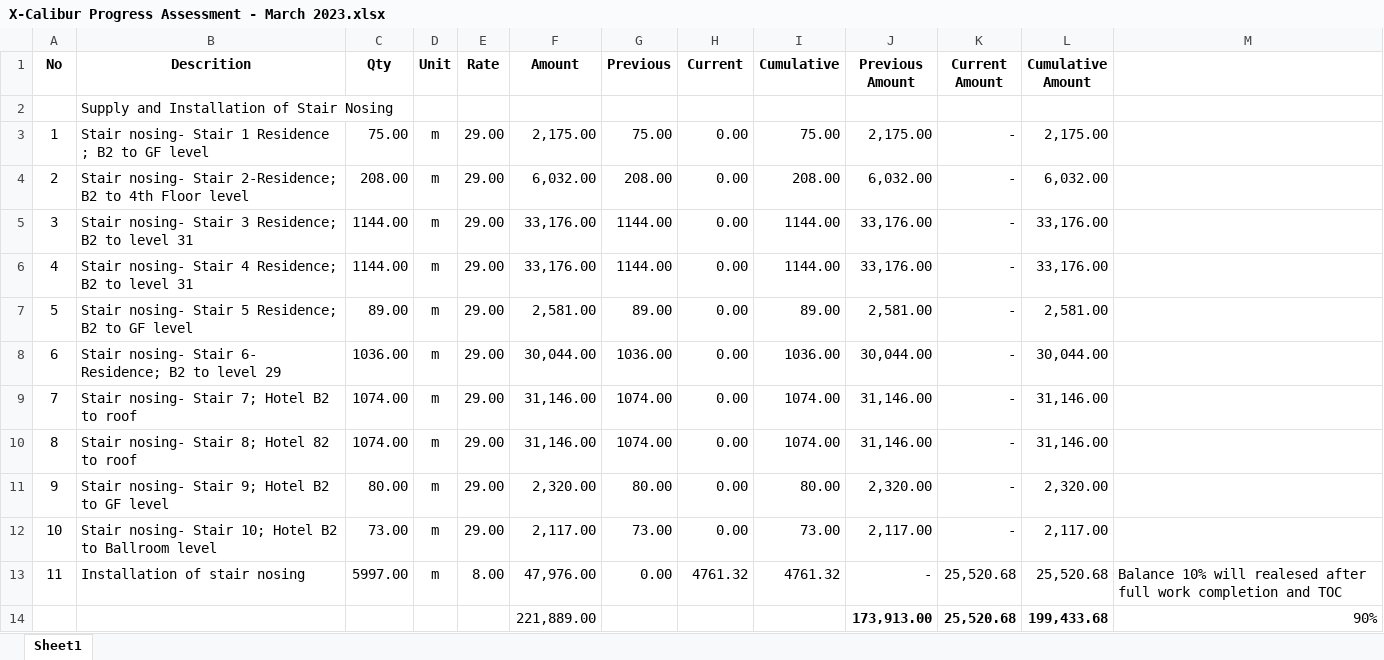
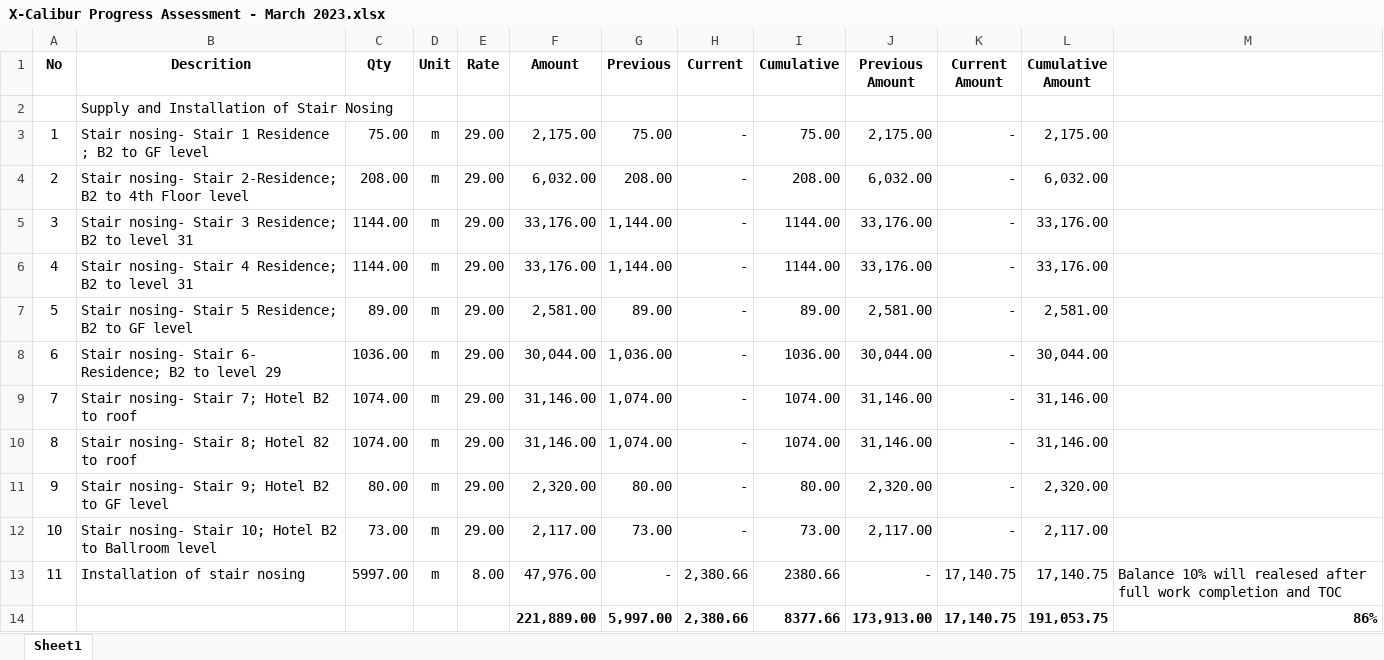
Before and after one commit to Himalkosala/Omniyat, an Excel workbook: Payments/Contractor Payment Cerfificates/KCE/Sub Contractor Payment/D032 X-Calibur/X-Calibur Progress Assessment - March 2023.xlsx, sheet Sheet1, drawn as a sheet; values as stored, in another font and other column widths than the file's, no borders; removed rows and columns are numbered as before the commit, all else as after; the diff names each change by its address in the sheet, - before the commit and + after, or states it on an @@ line.

Commit message:
Add files via upload

```diff
--- a/Payments/Contractor Payment Cerfificates/KCE/Sub Contractor Payment/D032 X-Calibur/X-Calibur Progress Assessment - March 2023.xlsx (sheet Sheet1)
+++ b/Payments/Contractor Payment Cerfificates/KCE/Sub Contractor Payment/D032 X-Calibur/X-Calibur Progress Assessment - March 2023.xlsx (sheet Sheet1)
-H3:H12 (Current): 0.00
+H3:H12 (Current): -
-G5:G6 (Previous): 1144.00
+G5:G6 (Previous): 1,144.00
-G8 (Previous): 1036.00
+G8 (Previous): 1,036.00
-G9:G10 (Previous): 1074.00
+G9:G10 (Previous): 1,074.00
-G13 (Previous): 0.00
+G13 (Previous): -
-H13 (Current): 4761.32
+H13 (Current): 2,380.66
-I13 (Cumulative): 4761.32
+I13 (Cumulative): 2380.66
-K13 (Current Amount): 25,520.68
+K13 (Current Amount): 17,140.75
-L13 (Cumulative Amount): 25,520.68
+L13 (Cumulative Amount): 17,140.75
-row 14:  |  |  |  |  | 221,889.00 |  |  |  | 173,913.00 | 25,520.68 | 199,433.68 | 90%
+row 14:  |  |  |  |  | 221,889.00 | 5,997.00 | 2,380.66 | 8377.66 | 173,913.00 | 17,140.75 | 191,053.75 | 86%
```
